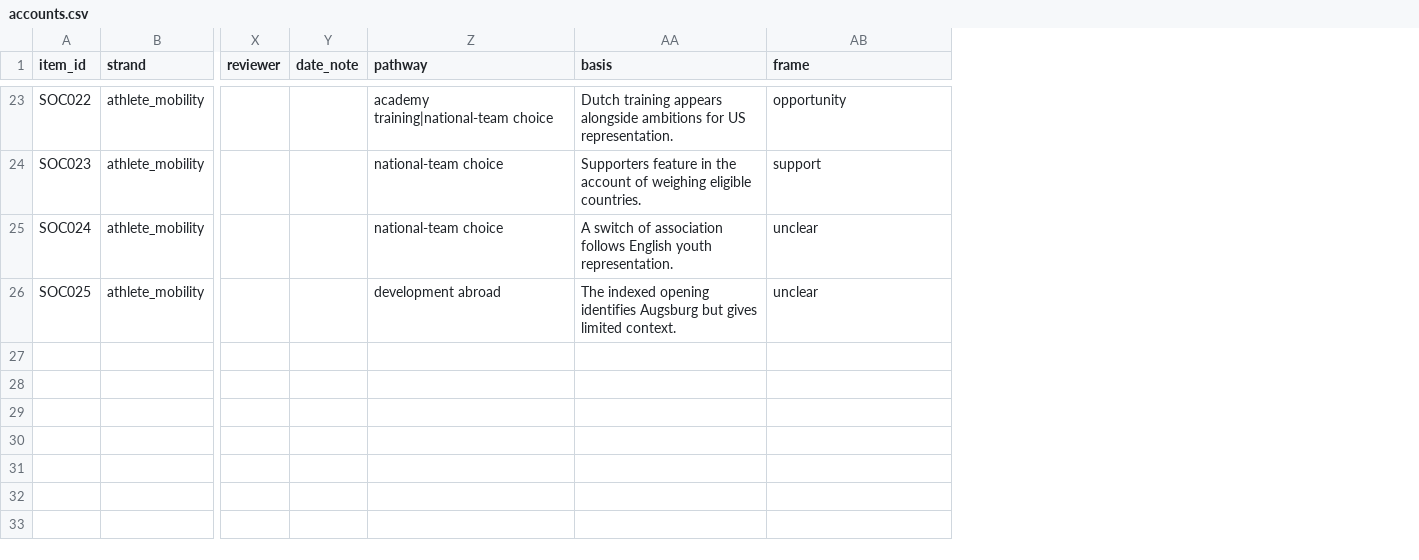
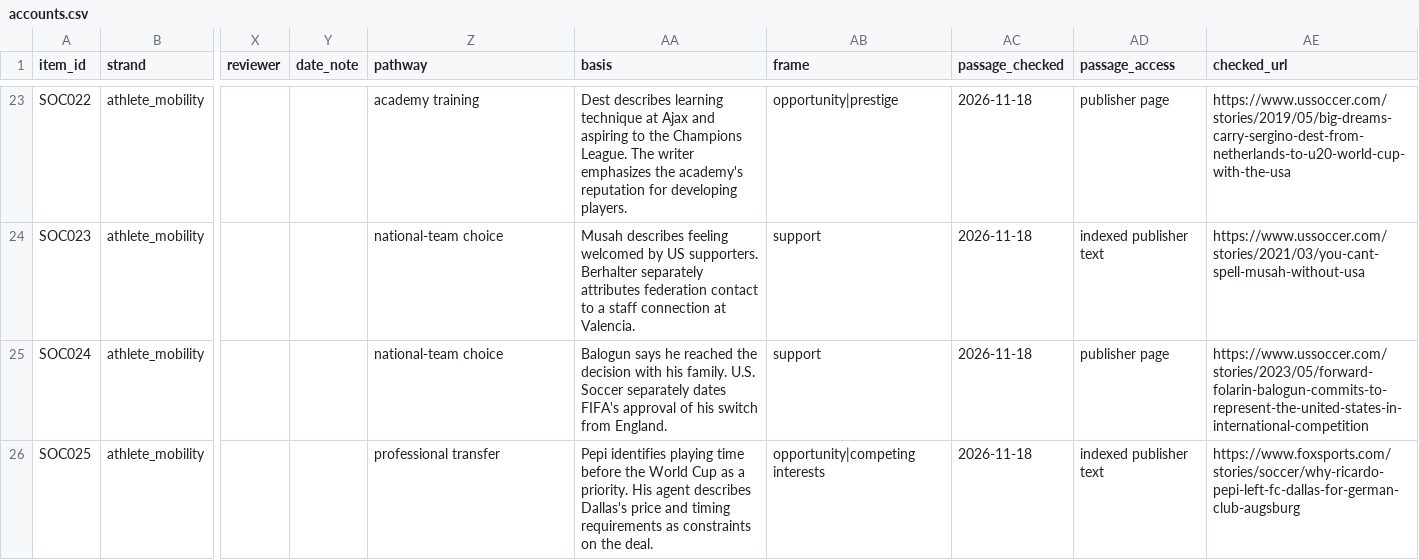
Before and after one commit to CultureAsData-UIUC/is310-fall-2026-group-a3, a CSV file: Milestone 2/mason_soccer_mobility/accounts.csv, drawn as a sheet; only a part is shown, gaps mark what is left out; the diff covers the shown part only; the diff names each change by its address in the sheet, - before the commit and + after, or states it on an @@ line.

Commit message:
Check soccer classifications against published passages

```diff
--- a/Milestone 2/mason_soccer_mobility/accounts.csv
+++ b/Milestone 2/mason_soccer_mobility/accounts.csv
+column AC (passage_checked), rows 23-26: all 2026-11-18
+column AD (passage_access), rows 23-26: publisher page | indexed publisher text | publisher page | indexed publisher text
+column AE (checked_url), rows 23-26: https://www.ussoccer.com/stories/2019/05/big-dreams-carry-sergino-dest-from-netherlands-to-u20-world-cup-with-the-usa | https://www.ussoccer.com/stories/2021/03/you-cant-spell-musah-without-usa | https://www.ussoccer.com/stories/2023/05/forward-folarin-balogun-commits-to-represent-the-united-states-in-international-competition | https://www.foxsports.com/stories/soccer/why-ricardo-pepi-left-fc-dallas-for-german-club-augsburg
-Z23 (pathway): academy training|national-team choice
+Z23 (pathway): academy training
-AA23 (basis): Dutch training appears alongside ambitions for US representation.
+AA23 (basis): Dest describes learning technique at Ajax and aspiring to the Champions League. The writer emphasizes the academy's reputation for developing players.
-AB23 (frame): opportunity
+AB23 (frame): opportunity|prestige
-AA24 (basis): Supporters feature in the account of weighing eligible countries.
+AA24 (basis): Musah describes feeling welcomed by US supporters. Berhalter separately attributes federation contact to a staff connection at Valencia.
-AA25 (basis): A switch of association follows English youth representation.
+AA25 (basis): Balogun says he reached the decision with his family. U.S. Soccer separately dates FIFA's approval of his switch from England.
-AB25 (frame): unclear
+AB25 (frame): support
-Z26 (pathway): development abroad
+Z26 (pathway): professional transfer
-AA26 (basis): The indexed opening identifies Augsburg but gives limited context.
+AA26 (basis): Pepi identifies playing time before the World Cup as a priority. His agent describes Dallas's price and timing requirements as constraints on the deal.
-AB26 (frame): unclear
+AB26 (frame): opportunity|competing interests
```
Also changed, not shown: 29 edited cells elsewhere in this file, 1 other file.
